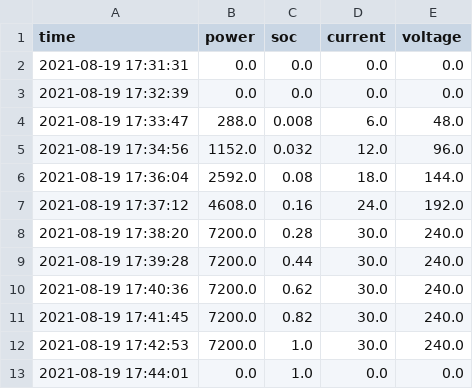
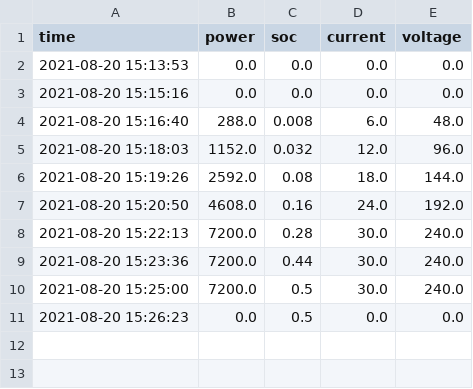
Before and after one commit to pycta2045/pycta2045, a CSV file: logs/ev_records_soc.csv, drawn as a sheet.

```diff
--- a/logs/ev_records_soc.csv
+++ b/logs/ev_records_soc.csv
@@ -1,13 +1,11 @@
 time,power,soc,current,voltage
-2021-08-19 17:31:31,0.0,0.0,0.0,0.0
-2021-08-19 17:32:39,0.0,0.0,0.0,0.0
-2021-08-19 17:33:47,288.0,0.008,6.0,48.0
-2021-08-19 17:34:56,1152.0,0.032,12.0,96.0
-2021-08-19 17:36:04,2592.0,0.08,18.0,144.0
-2021-08-19 17:37:12,4608.0,0.16,24.0,192.0
-2021-08-19 17:38:20,7200.0,0.28,30.0,240.0
-2021-08-19 17:39:28,7200.0,0.44,30.0,240.0
-2021-08-19 17:40:36,7200.0,0.62,30.0,240.0
-2021-08-19 17:41:45,7200.0,0.82,30.0,240.0
-2021-08-19 17:42:53,7200.0,1.0,30.0,240.0
-2021-08-19 17:44:01,0.0,1.0,0.0,0.0
+2021-08-20 15:13:53,0.0,0.0,0.0,0.0
+2021-08-20 15:15:16,0.0,0.0,0.0,0.0
+2021-08-20 15:16:40,288.0,0.008,6.0,48.0
+2021-08-20 15:18:03,1152.0,0.032,12.0,96.0
+2021-08-20 15:19:26,2592.0,0.08,18.0,144.0
+2021-08-20 15:20:50,4608.0,0.16,24.0,192.0
+2021-08-20 15:22:13,7200.0,0.28,30.0,240.0
+2021-08-20 15:23:36,7200.0,0.44,30.0,240.0
+2021-08-20 15:25:00,7200.0,0.5,30.0,240.0
+2021-08-20 15:26:23,0.0,0.5,0.0,0.0
```
Also changed, not shown: 8 other files.
